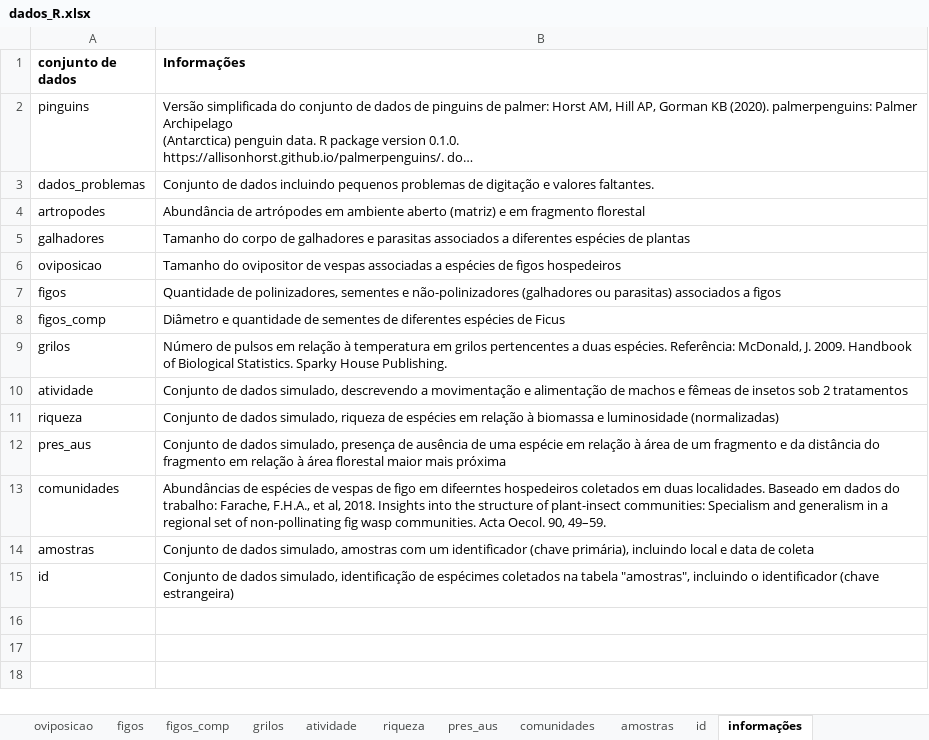
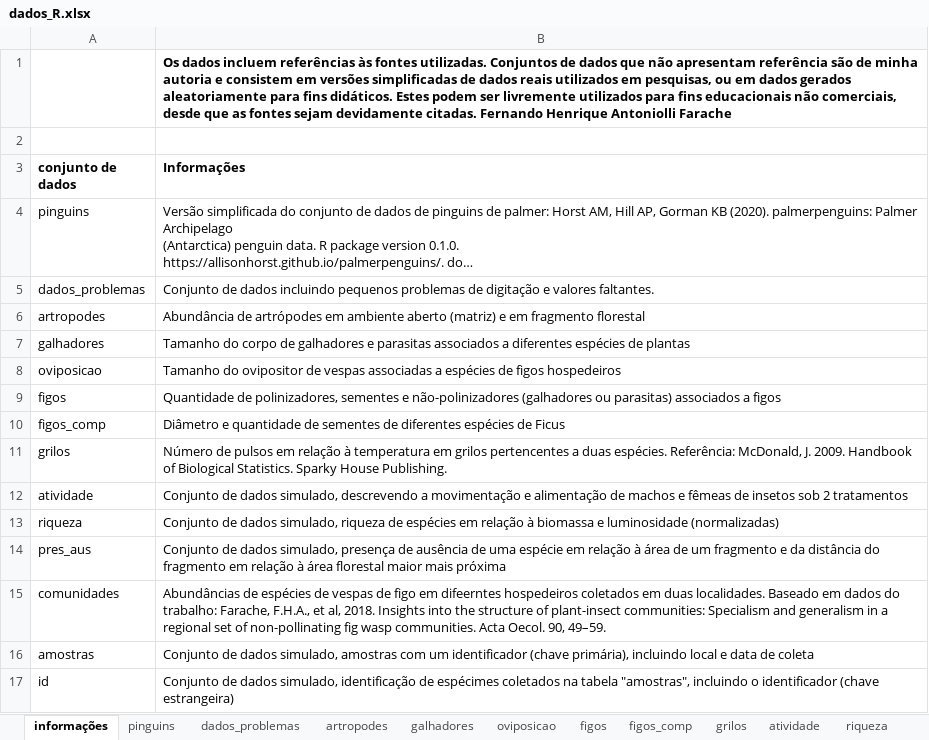
Before and after one commit to fhafarache/stats-ppgbio, an Excel workbook: dados_R.xlsx, sheet informações, drawn as a sheet; long unchanged cells end in …; values as stored, in another font and other column widths than the file's, no borders; the diff names each change by its address in the sheet, - before the commit and + after, or states it on an @@ line.

```diff
--- a/dados_R.xlsx (sheet informações)
+++ b/dados_R.xlsx (sheet informações)
@@ sheet tab order changed: informações | pinguins | dados_problemas | artropodes | galhadores | oviposicao | figos | figos_comp | grilos | atividade | riqueza @@
+row 1:  | Os dados incluem referências às fontes utilizadas. Conjuntos de dados que não apresentam referência são de minha autoria e consistem em versões simplificadas de dados reais utilizados em pesquisas, ou em dados gerados aleatoriamente para fins didáticos. Estes podem ser livremente utilizados para fins educacionais não comerciais, desde que as fontes sejam devidamente citadas. Fernando Henrique Antoniolli Farache
+row 2: (empty)
```
Also changed, not shown: 3 other files.
